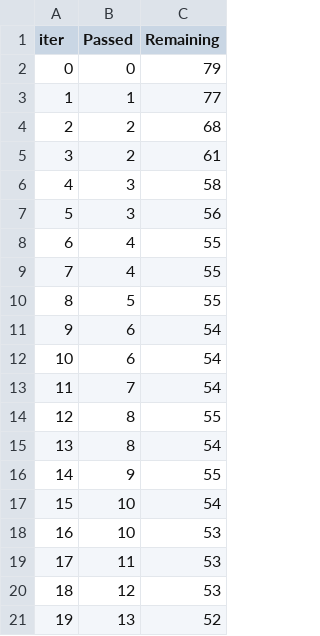
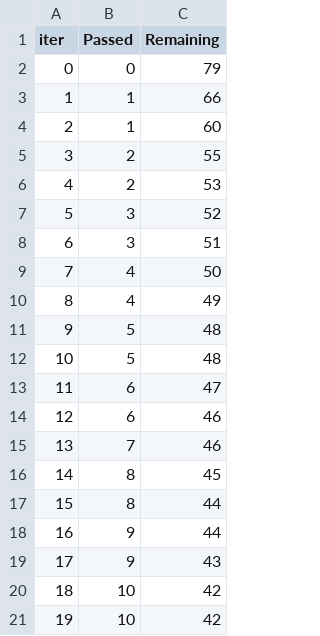
Before and after one commit to I-AM-PRASHANT-VERMA/Student-Performance-Prediction-System, a TSV file: catboost_info/time_left.tsv, drawn as a sheet; only a part is shown; the diff covers the shown part only.

```diff
--- a/catboost_info/time_left.tsv
+++ b/catboost_info/time_left.tsv
@@ -2,20 +2,20 @@ iter	Passed	Remaining
 0	0	79
-1	1	77
-2	2	68
-3	2	61
-4	3	58
-5	3	56
-6	4	55
-7	4	55
-8	5	55
-9	6	54
-10	6	54
-11	7	54
-12	8	55
-13	8	54
-14	9	55
-15	10	54
-16	10	53
-17	11	53
-18	12	53
-19	13	52
+1	1	66
+2	1	60
+3	2	55
+4	2	53
+5	3	52
+6	3	51
+7	4	50
+8	4	49
+9	5	48
+10	5	48
+11	6	47
+12	6	46
+13	7	46
+14	8	45
+15	8	44
+16	9	44
+17	9	43
+18	10	42
+19	10	42
```
Also changed, not shown: 156 edited cells elsewhere in this file, 5 other files.
